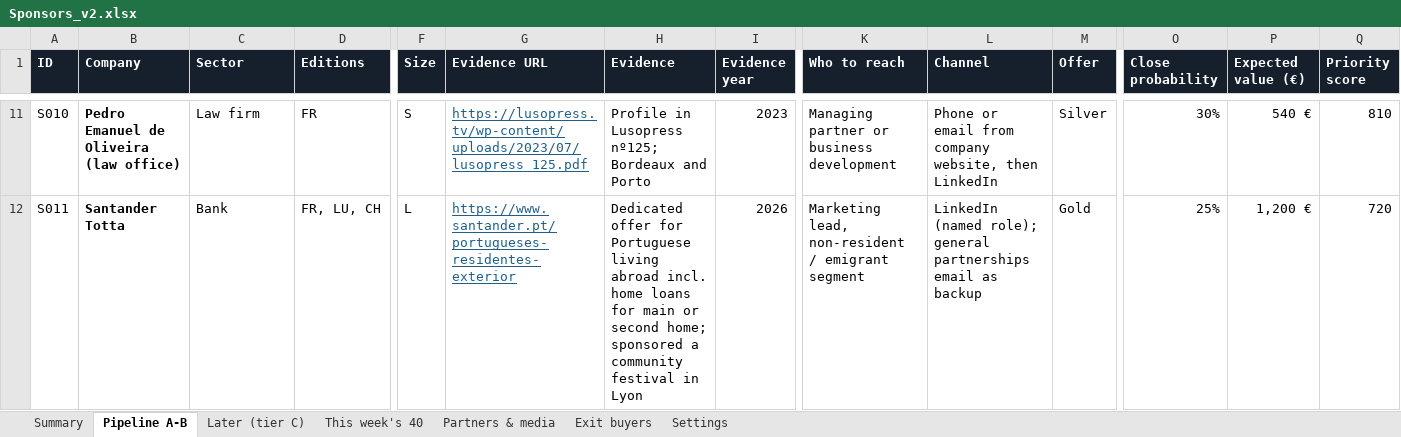
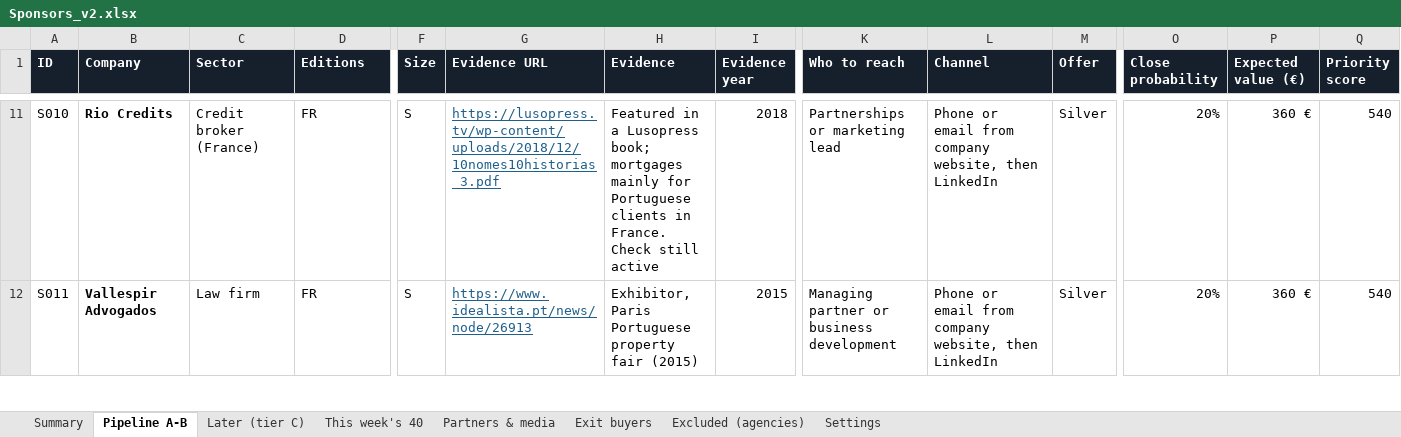
Before and after one commit to danielvasconceloscardoso-tech/imoveis-portugal, an Excel workbook: sponsors/Sponsors_v2.xlsx, sheet Pipeline A-B, drawn as a sheet; only a part is shown, gaps mark what is left out; values as stored, in another font and other column widths than the file's, no borders; charts and pictures not drawn; the diff covers the shown part only; the diff names each change by its address in the sheet, - before the commit and + after, or states it on an @@ line.

```diff
--- a/sponsors/Sponsors_v2.xlsx (sheet Pipeline A-B)
+++ b/sponsors/Sponsors_v2.xlsx (sheet Pipeline A-B)
+sheet tab: Excluded (agencies)
-B11 (Company): Pedro Emanuel de Oliveira (law office)
+B11 (Company): Rio Credits
-C11 (Sector): Law firm
+C11 (Sector): Credit broker (France)
-G11 (Evidence URL): https://lusopress.tv/wp-content/uploads/2023/07/lusopress_125.pdf
+G11 (Evidence URL): https://lusopress.tv/wp-content/uploads/2018/12/10nomes10historias_3.pdf
-H11 (Evidence): Profile in Lusopress nº125; Bordeaux and Porto
+H11 (Evidence): Featured in a Lusopress book; mortgages mainly for Portuguese clients in France. Check still active
-I11 (Evidence year): 2023
+I11 (Evidence year): 2018
-K11 (Who to reach): Managing partner or business development
+K11 (Who to reach): Partnerships or marketing lead
-O11 (Close probability): 30%
+O11 (Close probability): 20%
-P11 (Expected value (€)): 540 €
+P11 (Expected value (€)): 360 €
-Q11 (Priority score): 810
+Q11 (Priority score): 540
-B12 (Company): Santander Totta
+B12 (Company): Vallespir Advogados
-C12 (Sector): Bank
+C12 (Sector): Law firm
-D12 (Editions): FR, LU, CH
+D12 (Editions): FR
-F12 (Size): L
+F12 (Size): S
-G12 (Evidence URL): https://www.santander.pt/portugueses-residentes-exterior
+G12 (Evidence URL): https://www.idealista.pt/news/node/26913
-H12 (Evidence): Dedicated offer for Portuguese living abroad incl. home loans for main or second home; sponsored a community festival in Lyon
+H12 (Evidence): Exhibitor, Paris Portuguese property fair (2015)
-I12 (Evidence year): 2026
+I12 (Evidence year): 2015
-K12 (Who to reach): Marketing lead, non-resident / emigrant segment
+K12 (Who to reach): Managing partner or business development
-L12 (Channel): LinkedIn (named role); general partnerships email as backup
+L12 (Channel): Phone or email from company website, then LinkedIn
-M12 (Offer): Gold
+M12 (Offer): Silver
-O12 (Close probability): 25%
+O12 (Close probability): 20%
-P12 (Expected value (€)): 1,200 €
+P12 (Expected value (€)): 360 €
-Q12 (Priority score): 720
+Q12 (Priority score): 540
```
Also changed, not shown: 20 removed rows and 245 edited cells elsewhere in this sheet, sheet Later (tier C), sheet This week's 40, sheet Summary, formulas that keep their value, 9 other files.
